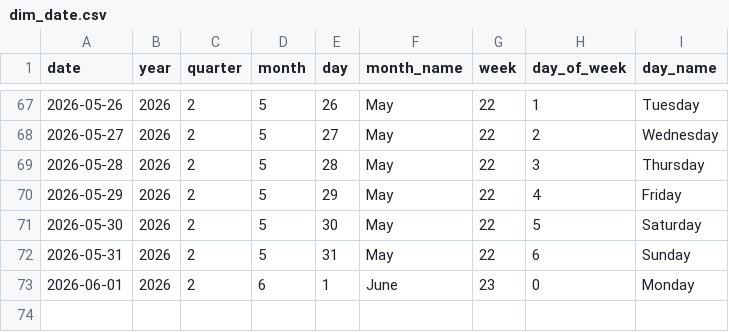
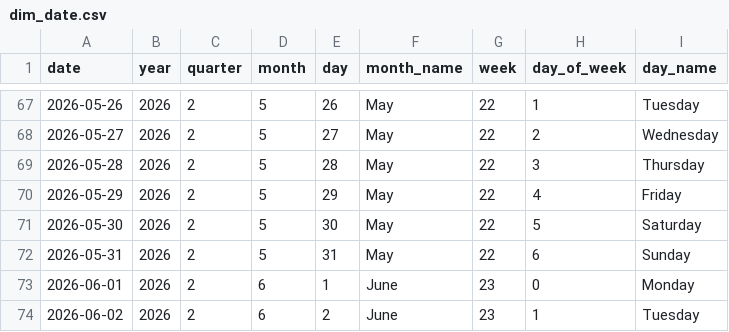
Before and after one commit to Tharindu-Senanayake/cryptocurrency-analysis-dashboard, a CSV file: output/tables/dim_date.csv, drawn as a sheet; only a part is shown, gaps mark what is left out.

```diff
--- a/output/tables/dim_date.csv
+++ b/output/tables/dim_date.csv
@@ -73 +73,2 @@
 2026-06-01,2026,2,6,1,June,23,0,Monday
+2026-06-02,2026,2,6,2,June,23,1,Tuesday
```
Also changed, not shown: output/tables/fact_coin_prices.csv, output/tables/fact_global_market.csv, 1 other file.
